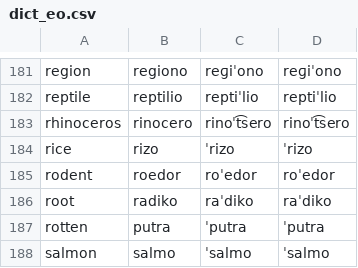
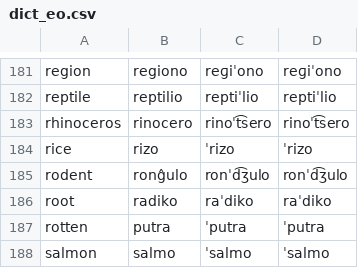
Before and after one commit to jkunimune/Djastiz, a CSV file: data/dict_eo.csv, drawn as a sheet; only a part is shown, gaps mark what is left out.

```diff
--- a/data/dict_eo.csv
+++ b/data/dict_eo.csv
@@ -184,3 +184,3 @@ rhinoceros,rinocero,rinoˈt͡sero,rinoˈt͡sero
 rice,rizo,ˈrizo,ˈrizo
-rodent,roedor,roˈedor,roˈedor
+rodent,ronĝulo,ronˈd͡ʒulo,ronˈd͡ʒulo
 root,radiko,raˈdiko,raˈdiko
```
Also changed, not shown: data/dict_zh-CN.csv, src/words/compound word.csv, 4 other files.
